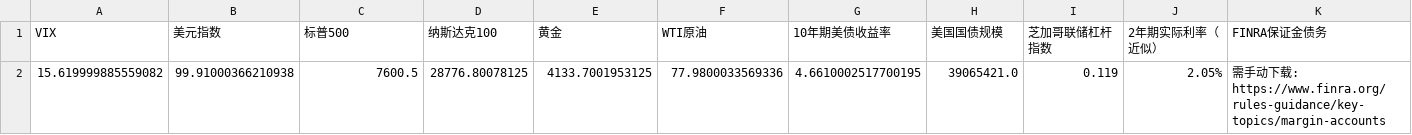
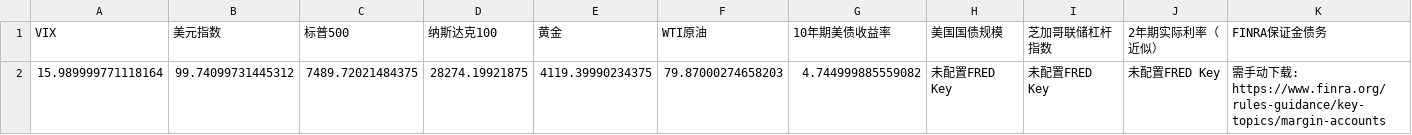
Before and after one commit to winnieeewang/daily_stock_dashboard, a CSV file: data/macro.csv, drawn as a sheet; removed rows and columns are numbered as before the commit, all else as after; the diff names each change by its address in the sheet, - before the commit and + after, or states it on an @@ line.

```diff
--- a/data/macro.csv
+++ b/data/macro.csv
-row 2: 15.619999885559082 | 99.91000366210938 | 7600.5 | 28776.80078125 | 4133.7001953125 | 77.9800033569336 | 4.6610002517700195 | 39065421.0 | 0.119 | 2.05% | 需手动下载: https://www.finra.org/rules-guidance/key-topics/margin-accounts
+row 2: 15.989999771118164 | 99.74099731445312 | 7489.72021484375 | 28274.19921875 | 4119.39990234375 | 79.87000274658203 | 4.744999885559082 | 未配置FRED Key | 未配置FRED Key | 未配置FRED Key | 需手动下载: https://www.finra.org/rules-guidance/key-topics/margin-accounts
```
Also changed, not shown: data/sox.csv, data/sp500.csv, 7 other files.
